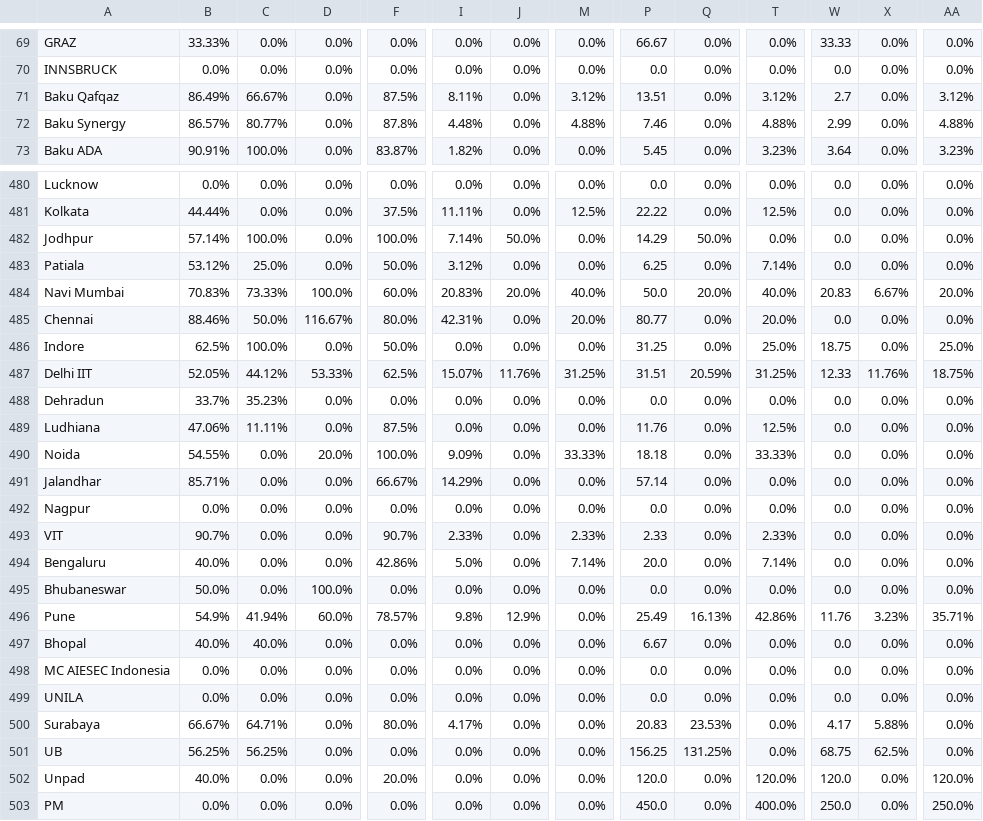
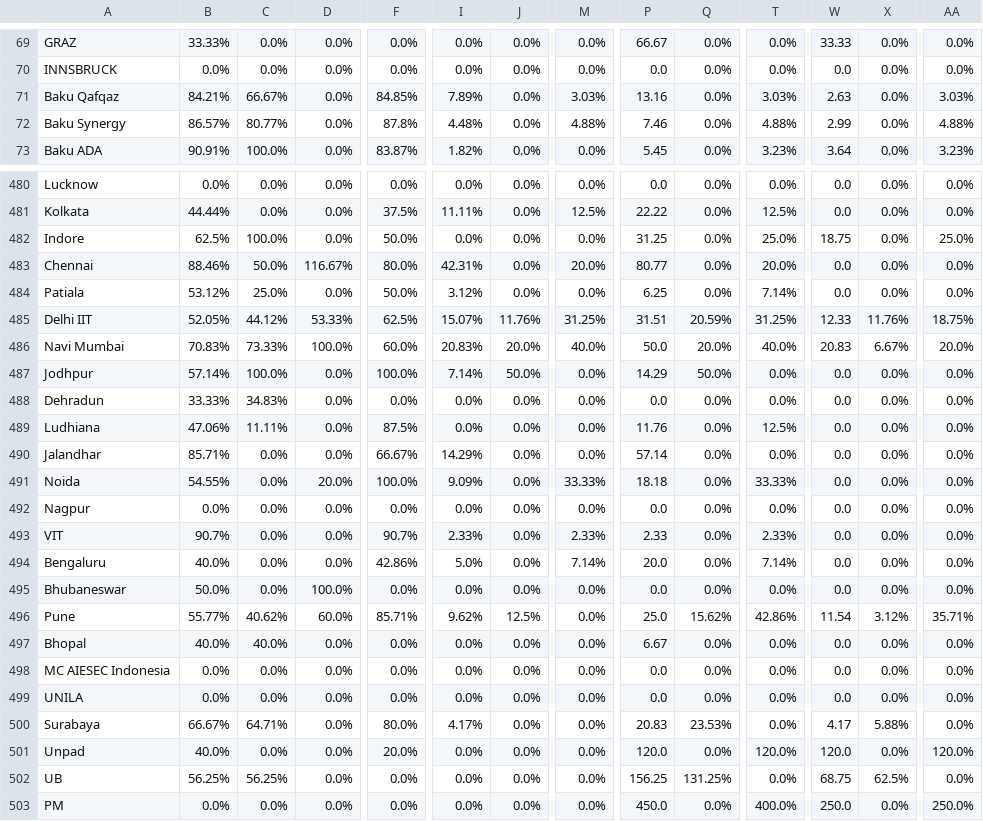
Before and after one commit to AIESEC-LK/data-pipeline, a CSV file: cr_accepted_df.csv, drawn as a sheet; only a part is shown, gaps mark what is left out; the diff covers the shown part only; the diff names each change by its address in the sheet, - before the commit and + after, or states it on an @@ line.

```diff
--- a/cr_accepted_df.csv
+++ b/cr_accepted_df.csv
-B71: 86.49%
+B71: 84.21%
-F71: 87.5%
+F71: 84.85%
-I71: 8.11%
+I71: 7.89%
-M71: 3.12%
+M71: 3.03%
-P71: 13.51
+P71: 13.16
-T71: 3.12%
+T71: 3.03%
-W71: 2.7
+W71: 2.63
-AA71: 3.12%
+AA71: 3.03%
@@ row 486 moved to row 482: Indore @@
@@ row 485 moved to row 483: Chennai @@
@@ row 483 moved to row 484: Patiala @@
@@ row 487 moved to row 485: Delhi IIT @@
@@ row 484 moved to row 486: Navi Mumbai @@
-B488: 33.7%
+B488: 33.33%
-C488: 35.23%
+C488: 34.83%
@@ row 491 moved to row 490: Jalandhar @@
-B496: 54.9%
+B496: 55.77%
-C496: 41.94%
+C496: 40.62%
-F496: 78.57%
+F496: 85.71%
-I496: 9.8%
+I496: 9.62%
-J496: 12.9%
+J496: 12.5%
-P496: 25.49
+P496: 25.0
-Q496: 16.13%
+Q496: 15.62%
-W496: 11.76
+W496: 11.54
-X496: 3.23%
+X496: 3.12%
@@ row 502 moved to row 501: Unpad @@
```
Also changed, not shown: 46 moved rows and 36 edited cells elsewhere in this file, abs_df.csv, cr_applicant_df.csv, 3 other files.
